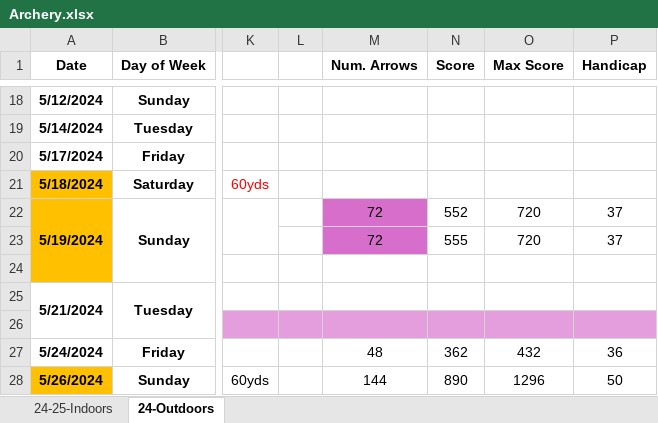
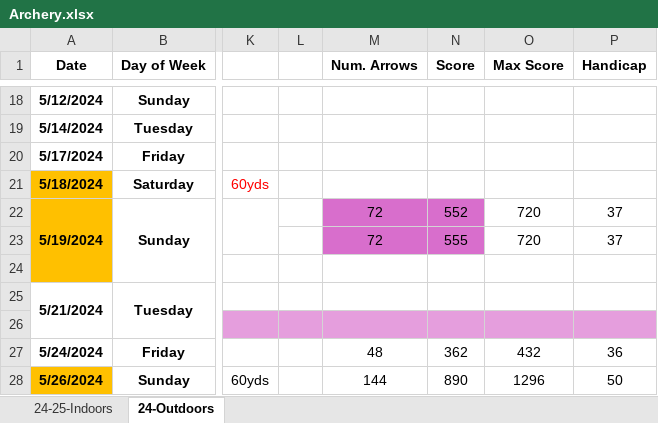
Before and after one commit to corey-richardson/corey-richardson, an Excel workbook: ARCHERY SHEETS/Archery.xlsx, sheet 24-Outdoors, drawn as a sheet; only a part is shown, gaps mark what is left out; values as stored, in another font and other column widths than the file's, no borders; charts and pictures and conditional formats not drawn; the diff names each change by its address in the sheet, - before the commit and + after, or states it on an @@ line.

```diff
--- a/ARCHERY SHEETS/Archery.xlsx (sheet 24-Outdoors)
+++ b/ARCHERY SHEETS/Archery.xlsx (sheet 24-Outdoors)
-N22:N23 fill: none
+N22:N23 fill: #D86ECC
```
Also changed, not shown: sheet 24-25-Indoors, formulas that keep their value, charts or pictures.
